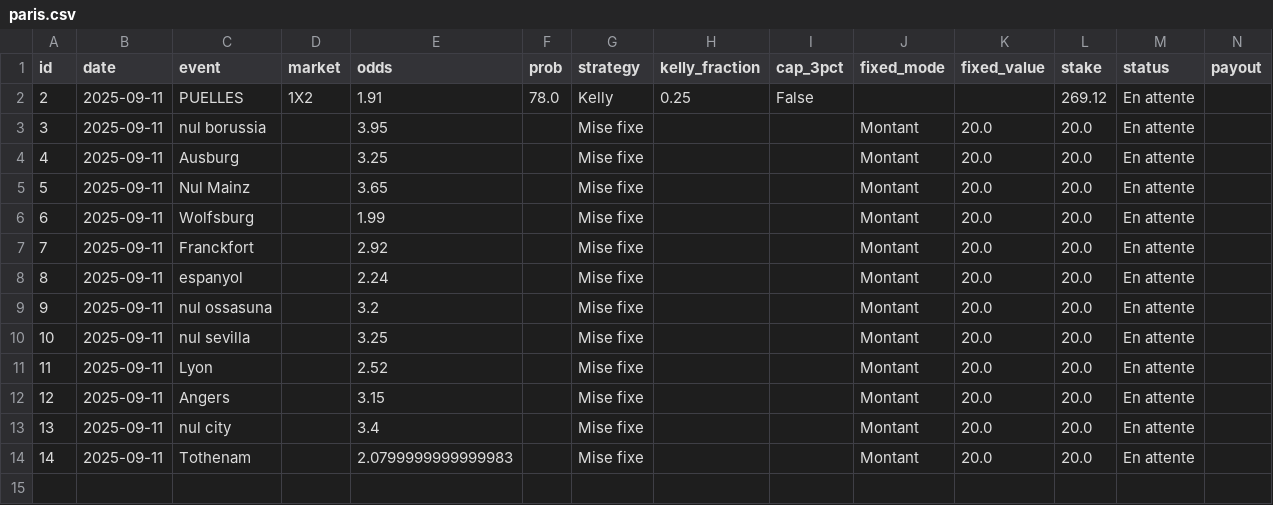
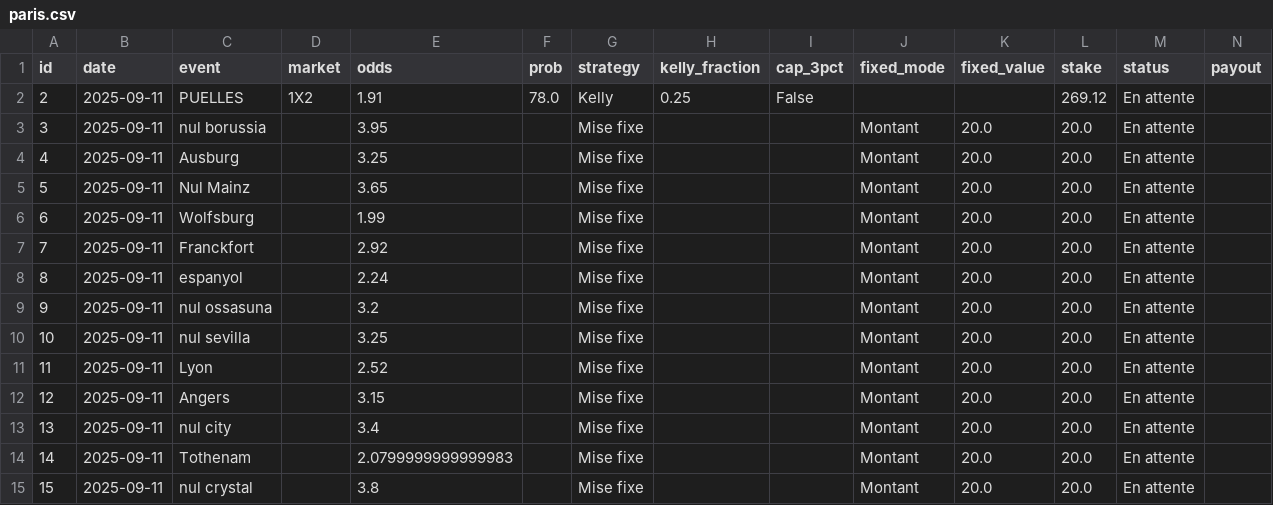
Before and after one commit to narvall018/bankroll, a CSV file: data/paris.csv, drawn as a sheet; only a part is shown; rows hold the shown columns only; the diff names each change by its address in the sheet, - before the commit and + after, or states it on an @@ line.

Commit message:
Update bets data

```diff
--- a/data/paris.csv
+++ b/data/paris.csv
+row 15: 15 | 2025-09-11 | nul crystal |  | 3.8 |  | Mise fixe |  |  | Montant | 20.0 | 20.0 | En attente
```
